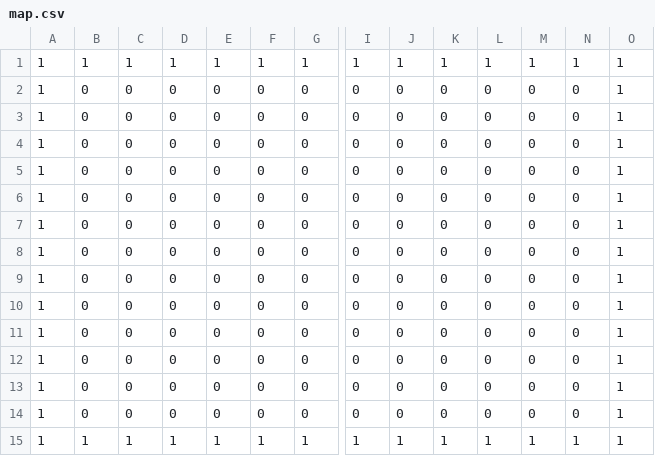
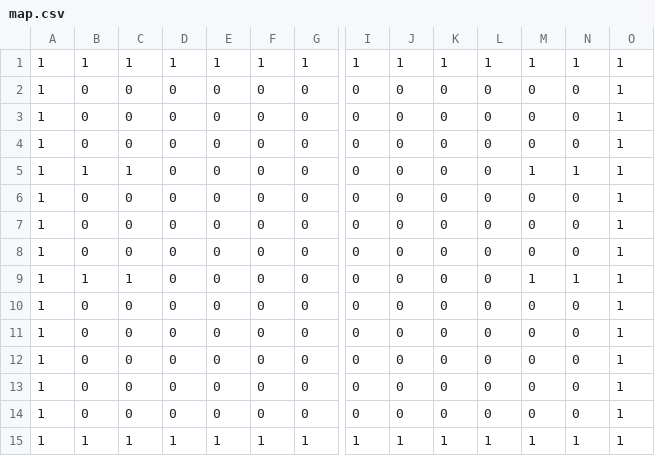
Before and after one commit to koutarou22/Pack, a CSV file: Assets/map.csv, drawn as a sheet; only a part is shown, gaps mark what is left out; removed rows and columns are numbered as before the commit, all else as after; rows hold the shown columns only; the diff names each change by its address in the sheet, - before the commit and + after, or states it on an @@ line.

```diff
--- a/Assets/map.csv
+++ b/Assets/map.csv
+row 5: 1 | 1 | 1 | 0 | 0 | 0 | 0 | 0 | 0 | 0 | 0 | 1 | 1 | 1
-B9: 0
+B9: 1
-C9: 0
+C9: 1
-M9: 0
+M9: 1
-N9: 0
+N9: 1
-row 9: 1 | 0 | 0 | 0 | 0 | 0 | 0 | 0 | 0 | 0 | 0 | 0 | 0 | 1
```
Also changed, not shown: 6 other files.
